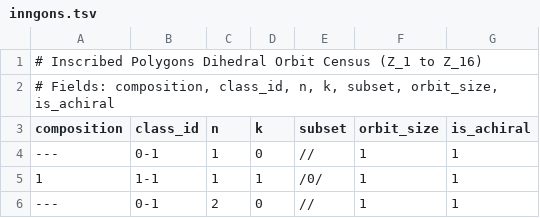
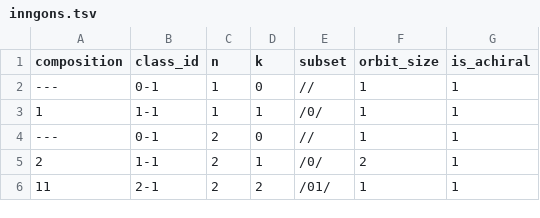
Before and after one commit to applutan/atlases, a TSV file: polyatlas/data/inngons.tsv, drawn as a sheet; only a part is shown; the shorter side is filled out with more unchanged rows; the diff names each change by its address in the sheet, - before the commit and + after, or states it on an @@ line.

Commit message:
fix(data): ensure clean header rows for GitHub TSV table viewer and add hexdec data README

```diff
--- a/polyatlas/data/inngons.tsv
+++ b/polyatlas/data/inngons.tsv
-row 1: # Inscribed Polygons Dihedral Orbit Census (Z_1 to Z_16)
-row 2: # Fields: composition, class_id, n, k, subset, orbit_size, is_achiral
```
Also changed, not shown: hexdec/data/z4_mosaic_blocks.tsv, hexdec/data/z4_mosaics.tsv, 9 other files.
